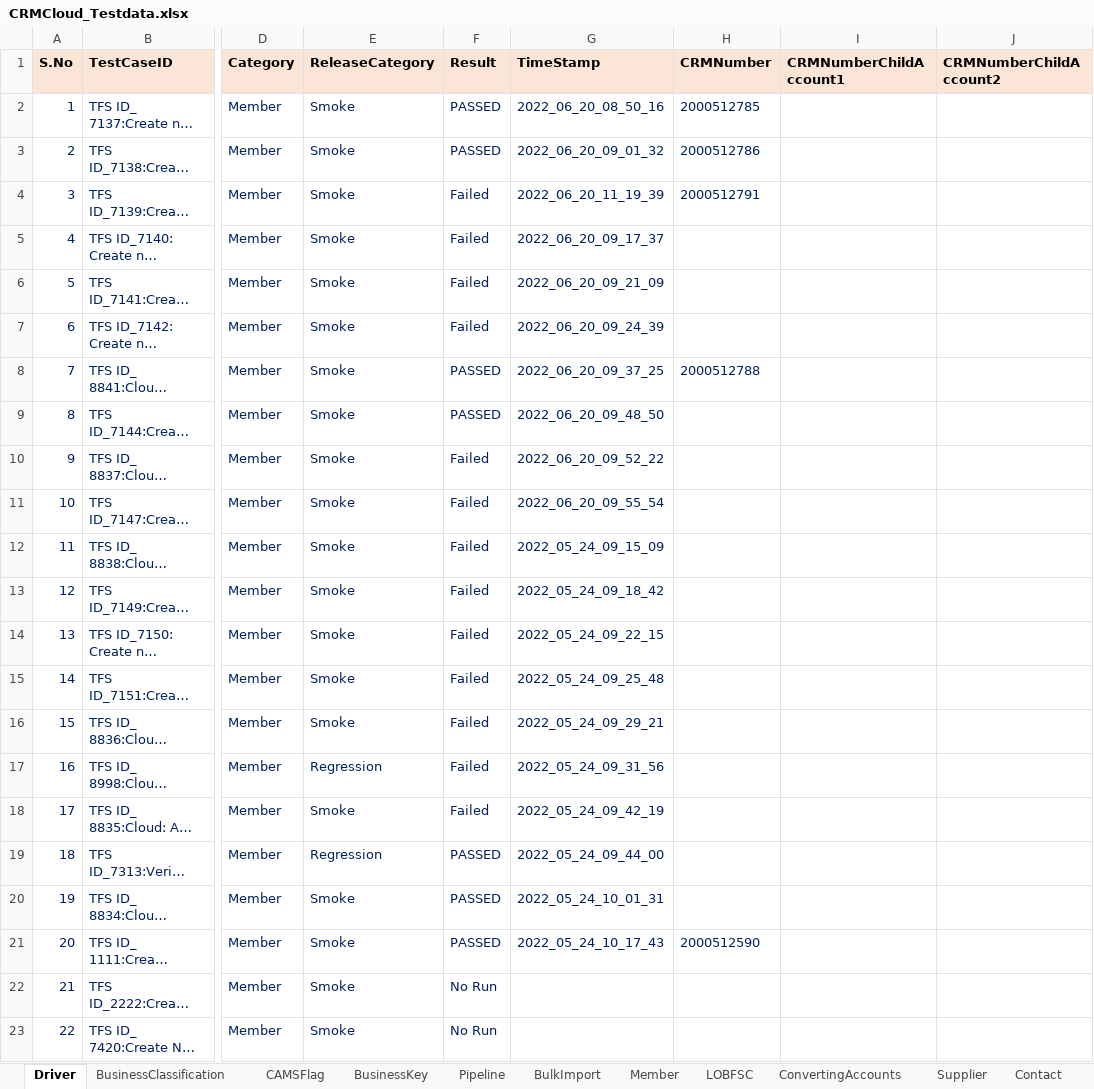
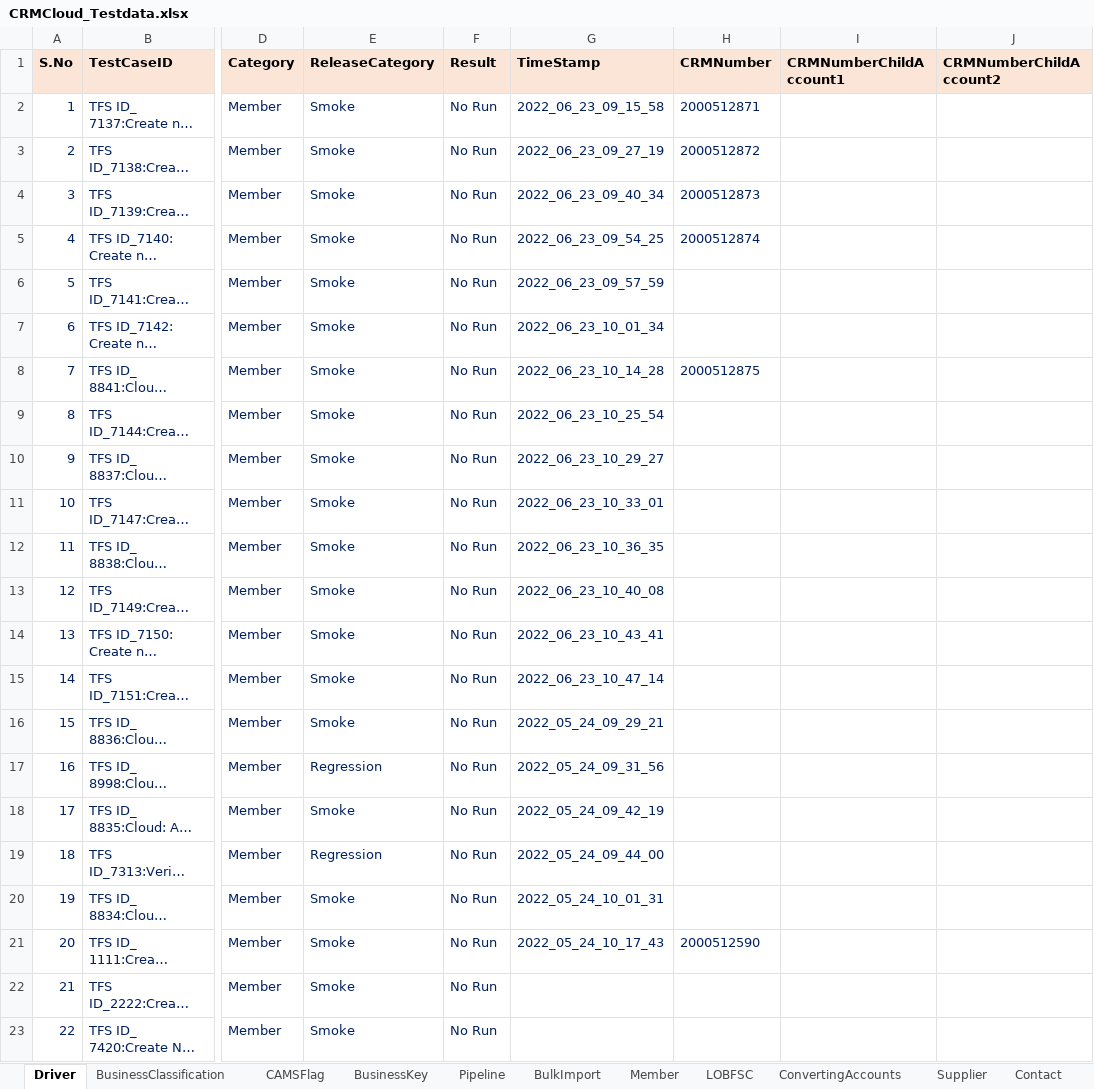
Before and after one commit to Vijayalakshmi-Kamalakannan/Dynamics_CRM_Cloud_After_Wave1, an Excel workbook: data/CRMCloud_Testdata.xlsx, sheet Driver, drawn as a sheet; only a part is shown, gaps mark what is left out; long unchanged cells end in …; values as stored, in another font and other column widths than the file's, no borders; the diff covers the shown part only; the diff names each change by its address in the sheet, - before the commit and + after, or states it on an @@ line.

```diff
--- a/data/CRMCloud_Testdata.xlsx (sheet Driver)
+++ b/data/CRMCloud_Testdata.xlsx (sheet Driver)
-F2:F3 (Result): PASSED
+F2:F3 (Result): No Run
-G2 (TimeStamp): 2022_06_20_08_50_16
+G2 (TimeStamp): 2022_06_23_09_15_58
-H2 (CRMNumber): 2000512785
+H2 (CRMNumber): 2000512871
-G3 (TimeStamp): 2022_06_20_09_01_32
+G3 (TimeStamp): 2022_06_23_09_27_19
-H3 (CRMNumber): 2000512786
+H3 (CRMNumber): 2000512872
-F4:F7 (Result): Failed
+F4:F7 (Result): No Run
-G4 (TimeStamp): 2022_06_20_11_19_39
+G4 (TimeStamp): 2022_06_23_09_40_34
-H4 (CRMNumber): 2000512791
+H4 (CRMNumber): 2000512873
-G5 (TimeStamp): 2022_06_20_09_17_37
+G5 (TimeStamp): 2022_06_23_09_54_25
-H5 (CRMNumber): (empty)
+H5 (CRMNumber): 2000512874
-G6 (TimeStamp): 2022_06_20_09_21_09
+G6 (TimeStamp): 2022_06_23_09_57_59
-G7 (TimeStamp): 2022_06_20_09_24_39
+G7 (TimeStamp): 2022_06_23_10_01_34
-F8:F9 (Result): PASSED
+F8:F9 (Result): No Run
-G8 (TimeStamp): 2022_06_20_09_37_25
+G8 (TimeStamp): 2022_06_23_10_14_28
-H8 (CRMNumber): 2000512788
+H8 (CRMNumber): 2000512875
-G9 (TimeStamp): 2022_06_20_09_48_50
+G9 (TimeStamp): 2022_06_23_10_25_54
-F10:F18 (Result): Failed
+F10:F18 (Result): No Run
-G10 (TimeStamp): 2022_06_20_09_52_22
+G10 (TimeStamp): 2022_06_23_10_29_27
-G11 (TimeStamp): 2022_06_20_09_55_54
+G11 (TimeStamp): 2022_06_23_10_33_01
-G12 (TimeStamp): 2022_05_24_09_15_09
+G12 (TimeStamp): 2022_06_23_10_36_35
-G13 (TimeStamp): 2022_05_24_09_18_42
+G13 (TimeStamp): 2022_06_23_10_40_08
-G14 (TimeStamp): 2022_05_24_09_22_15
+G14 (TimeStamp): 2022_06_23_10_43_41
-G15 (TimeStamp): 2022_05_24_09_25_48
+G15 (TimeStamp): 2022_06_23_10_47_14
-F19:F21 (Result): PASSED
+F19:F21 (Result): No Run
```
Also changed, not shown: 6 added rows, 22 edited cells and row numbers in column A elsewhere in this sheet, sheet Member, sheet CAMSFlag, 4 other files.
